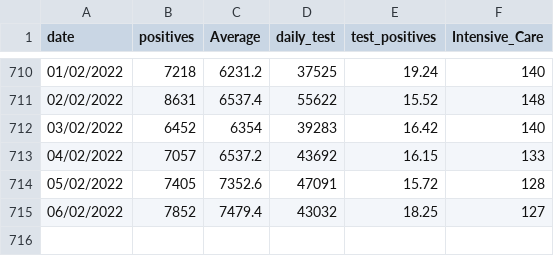
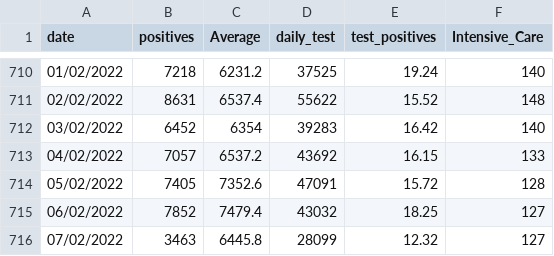
Before and after one commit to royeredouardunive/Covid19, a CSV file: Sicilia.csv, drawn as a sheet; only a part is shown, gaps mark what is left out; the diff names each change by its address in the sheet, - before the commit and + after, or states it on an @@ line.

Commit message:
Daily Update

```diff
--- a/Sicilia.csv
+++ b/Sicilia.csv
+row 716: 07/02/2022 | 3463 | 6445.8 | 28099 | 12.32 | 127
```
Also changed, not shown: Abruzzo.csv, Campania.csv, 18 other files.
